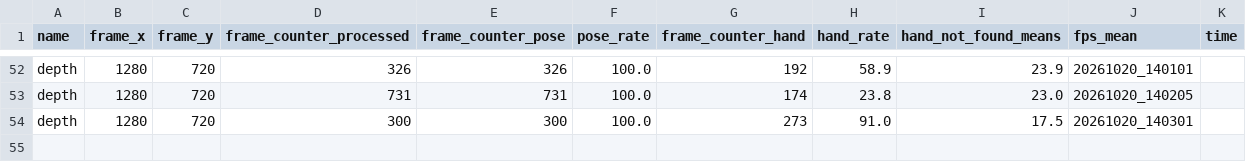
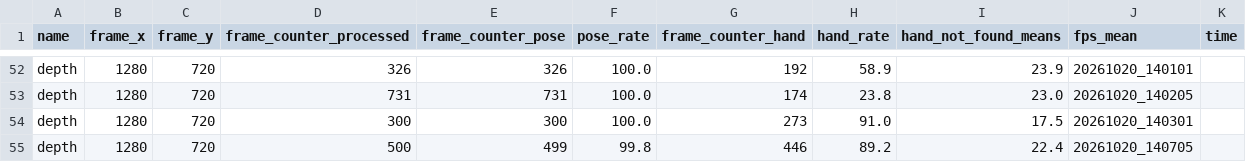
Before and after one commit to Eulelarve/Masterarbeit, a CSV file: Stitchi1.0/HAND_detektionmethod_TEST.csv, drawn as a sheet; only a part is shown, gaps mark what is left out; the diff names each change by its address in the sheet, - before the commit and + after, or states it on an @@ line.

```diff
--- a/Stitchi1.0/HAND_detektionmethod_TEST.csv
+++ b/Stitchi1.0/HAND_detektionmethod_TEST.csv
+row 55: depth | 1280 | 720 | 500 | 499 | 99.8 | 446 | 89.2 | 22.4 | 20261020_140705
```
Also changed, not shown: Stitchi1.0/Move_grab_detection_methode_test.csv, 1 other file.
